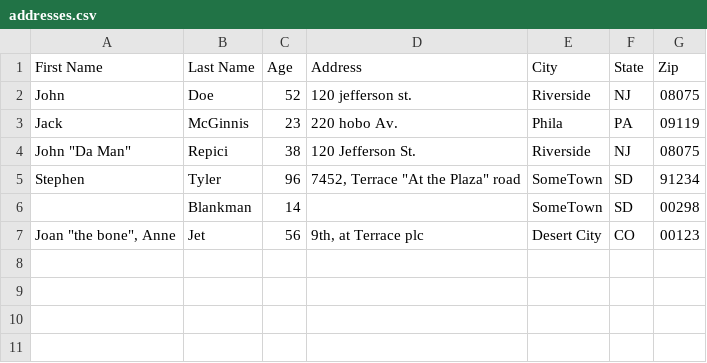
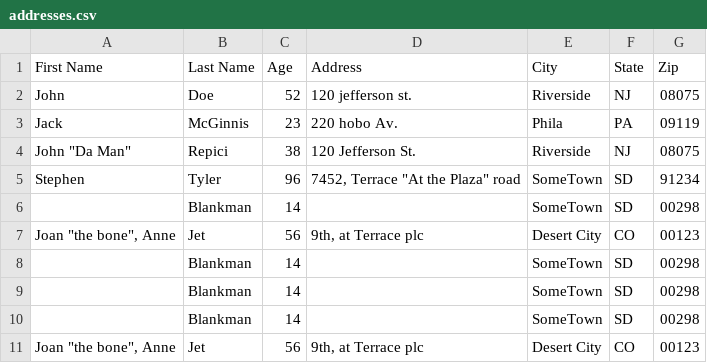
Before and after one commit to JacobHaig/teddy, a CSV file: data/addresses.csv, drawn as a sheet; the diff names each change by its address in the sheet, - before the commit and + after, or states it on an @@ line.

```diff
--- a/data/addresses.csv
+++ b/data/addresses.csv
+row 8:  | Blankman | 14 |  | SomeTown | SD | 00298
+row 9:  | Blankman | 14 |  | SomeTown | SD | 00298
+row 10:  | Blankman | 14 |  | SomeTown | SD | 00298
+row 11: Joan "the bone", Anne | Jet | 56 | 9th, at Terrace plc | Desert City | CO | 00123
```
Also changed, not shown: 6 other files.
